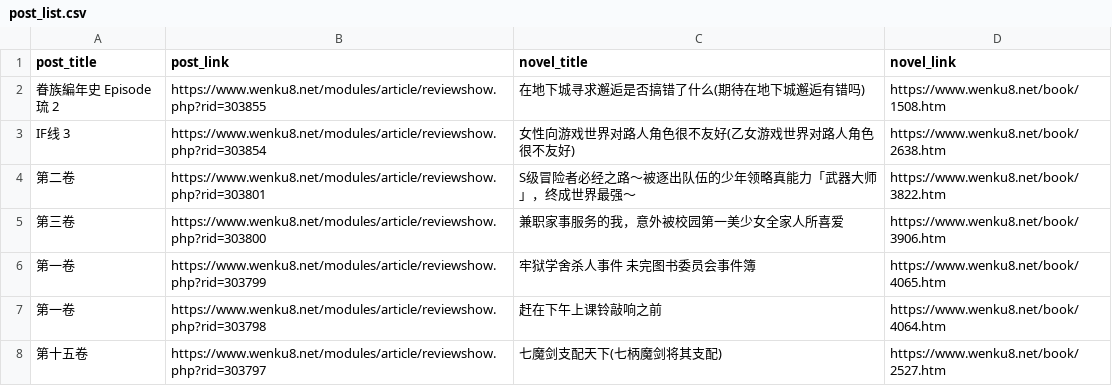
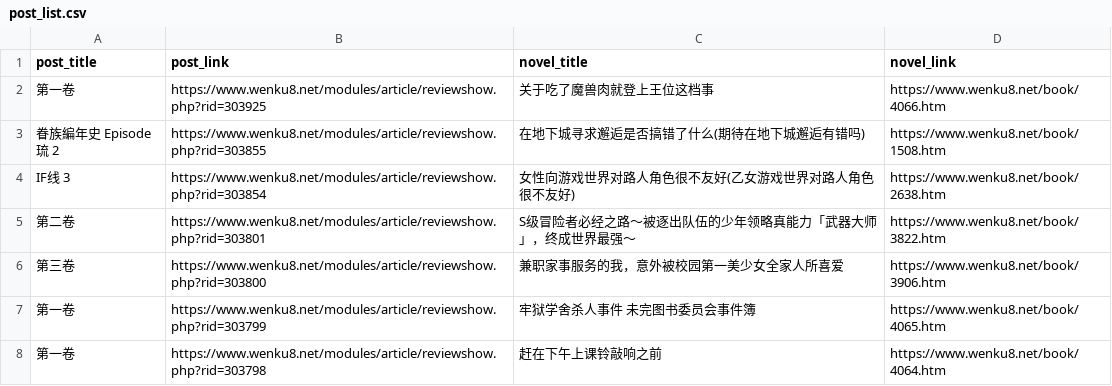
Before and after one commit to mojimoon/wenku8, a CSV file: out/post_list.csv, drawn as a sheet; only a part is shown; the shorter side is filled out with more unchanged rows.

```diff
--- a/out/post_list.csv
+++ b/out/post_list.csv
@@ -1,2 +1,3 @@
 post_title,post_link,novel_title,novel_link
+"第一卷",https://www.wenku8.net/modules/article/reviewshow.php?rid=303925,"关于吃了魔兽肉就登上王位这档事",https://www.wenku8.net/book/4066.htm
 "眷族編年史 Episode琉 2",https://www.wenku8.net/modules/article/reviewshow.php?rid=303855,"在地下城寻求邂逅是否搞错了什么(期待在地下城邂逅有错吗)",https://www.wenku8.net/book/1508.htm
```
Also changed, not shown: out/merged.csv, 3 other files.
